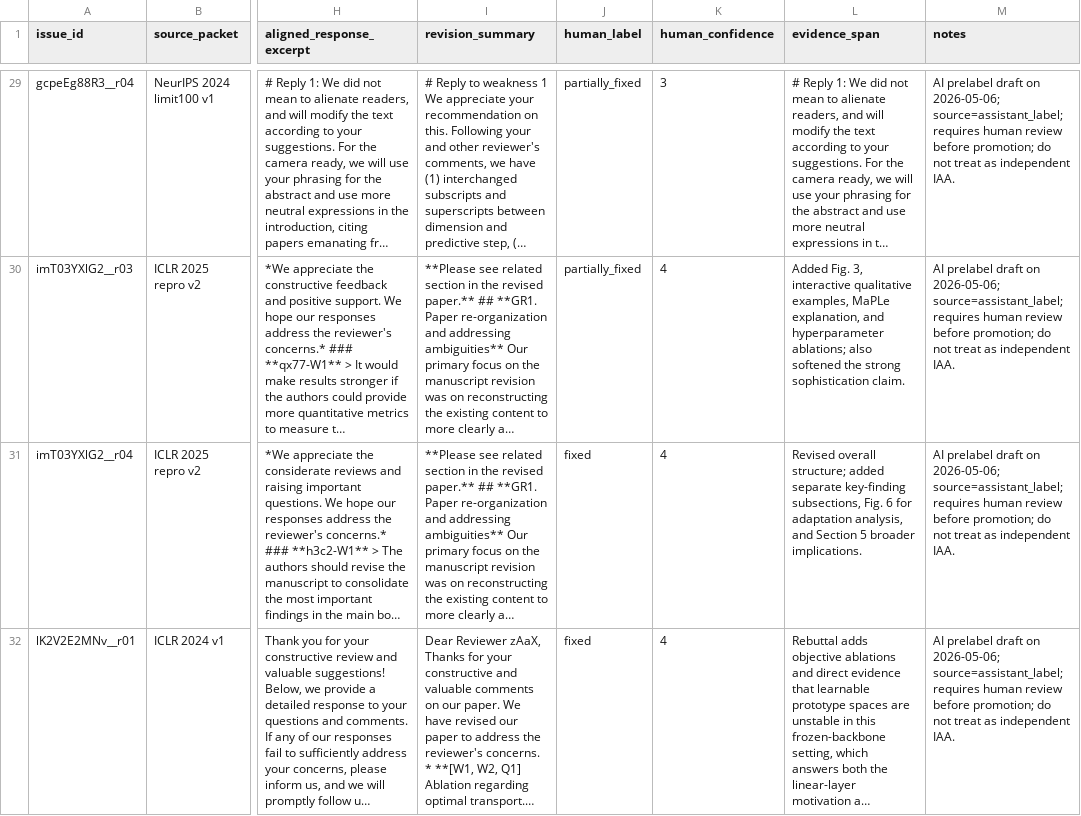
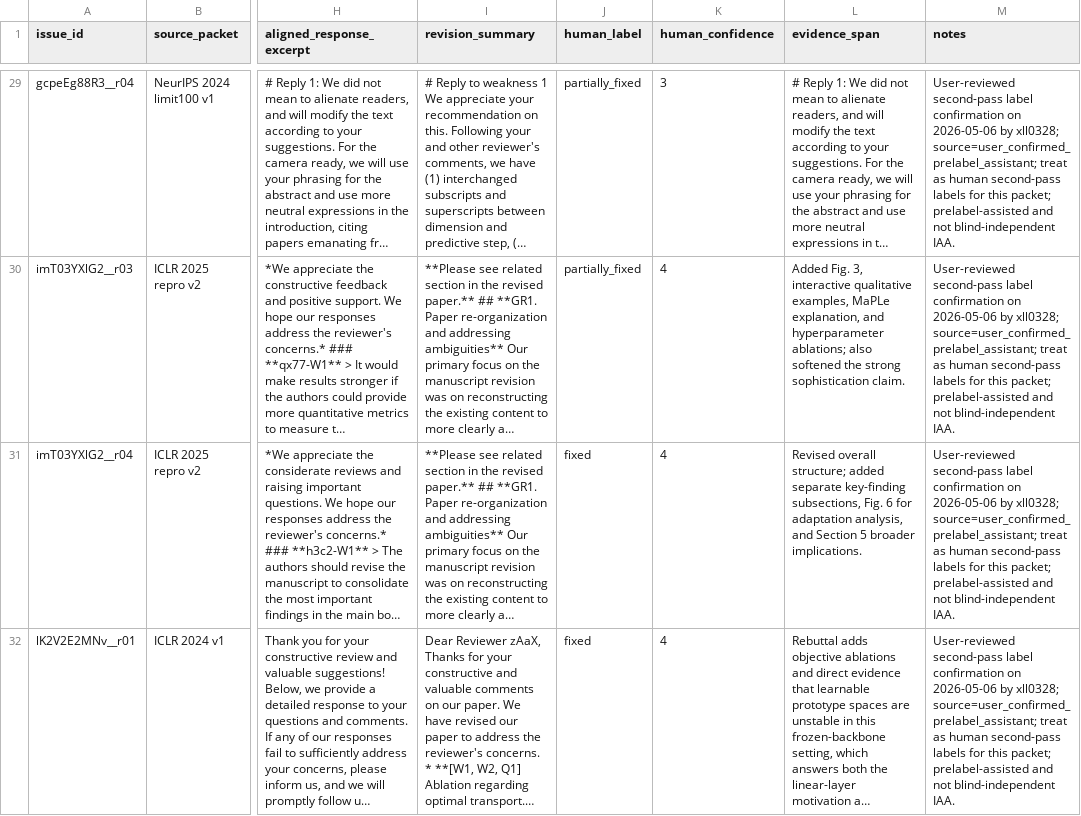
Before and after one commit to xll0328/revtrack_live, a TSV file: experiments/day1/iaa_second_annotator_boundary160_v1_blind_batch1.tsv, drawn as a sheet; only a part is shown, gaps mark what is left out; long unchanged cells end in …; the diff covers the shown part only; the diff names each change by its address in the sheet, - before the commit and + after, or states it on an @@ line.

```diff
--- a/experiments/day1/iaa_second_annotator_boundary160_v1_blind_batch1.tsv
+++ b/experiments/day1/iaa_second_annotator_boundary160_v1_blind_batch1.tsv
-M29:M32 (notes): AI prelabel draft on 2026-05-06; source=assistant_label; requires human review before promotion; do not treat as independent IAA.
+M29:M32 (notes): User-reviewed second-pass label confirmation on 2026-05-06 by xll0328; source=user_confirmed_prelabel_assistant; treat as human second-pass labels for this packet; prelabel-assisted and not blind-independent IAA.
```
Also changed, not shown: 36 edited cells elsewhere in this file, experiments/day1/iaa_second_annotator_boundary160_v1_blind_batch4.tsv, 9 other files.
